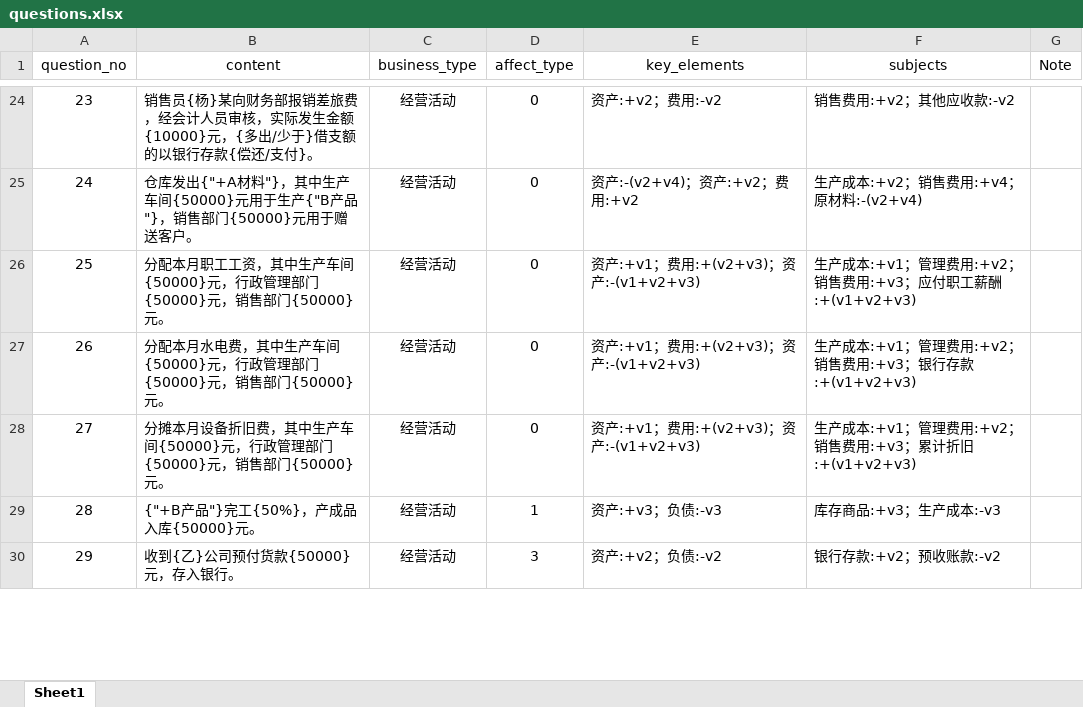
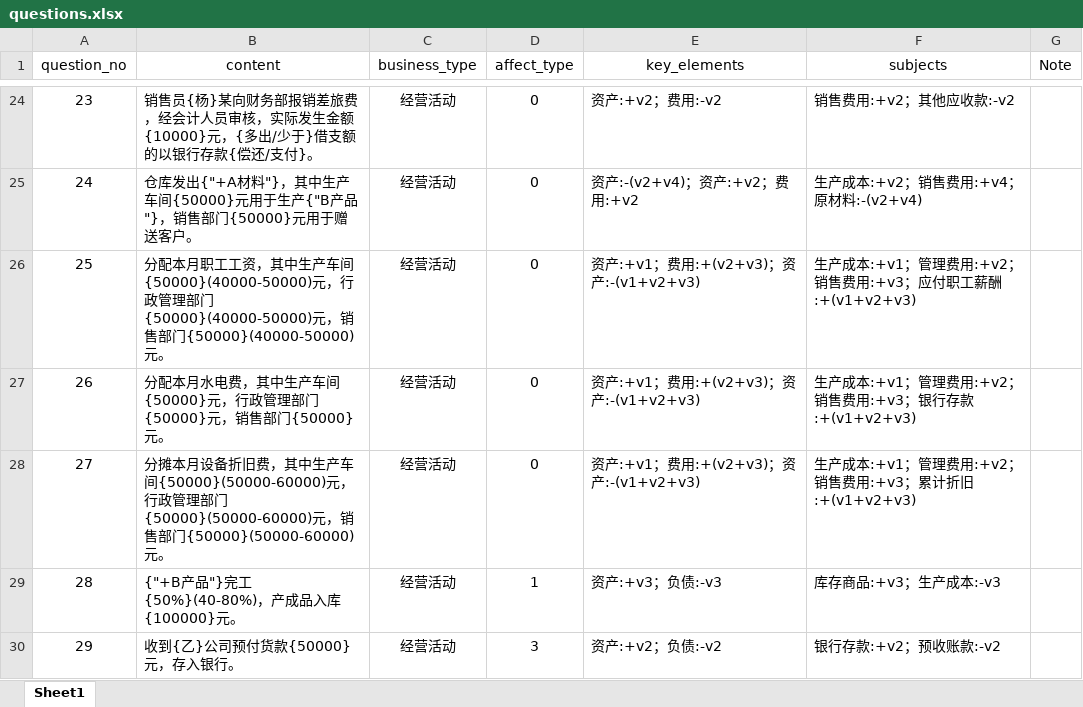
Before and after one commit to Lion-ly/hnit-accoj, an Excel workbook: accoj/utils/questions.xlsx, sheet Sheet1, drawn as a sheet; only a part is shown, gaps mark what is left out; values as stored, in another font and other column widths than the file's, no borders; the diff covers the shown part only; the diff names each change by its address in the sheet, - before the commit and + after, or states it on an @@ line.

Commit message:
1.新增题目、会计要素、科目进度更新 2.修复部分BUG 3.excel表处理部分逻辑优化以及excel表部分数据修正 4.前端courseii部分，判断类型增加`无`类型

```diff
--- a/accoj/utils/questions.xlsx (sheet Sheet1)
+++ b/accoj/utils/questions.xlsx (sheet Sheet1)
-B26 (content): …生产车间{50000}元，行政管理部门{50000}元，销售部门{50000}元。
+B26 (content): …生产车间{50000}(40000-50000)元，行政管理部门{50000}(40000-50000)元，销售部门{50000}(40000-50000)元。
-B28 (content): …生产车间{50000}元，行政管理部门{50000}元，销售部门{50000}元。
+B28 (content): …生产车间{50000}(50000-60000)元，行政管理部门{50000}(50000-60000)元，销售部门{50000}(50000-60000)元。
-B29 (content): {"+B产品"}完工{50%}，产成品入库{50000}元。
+B29 (content): {"+B产品"}完工{50%}(40-80%)，产成品入库{100000}元。
```
Also changed, not shown: 4 edited cells elsewhere in this sheet, 4 other files.
